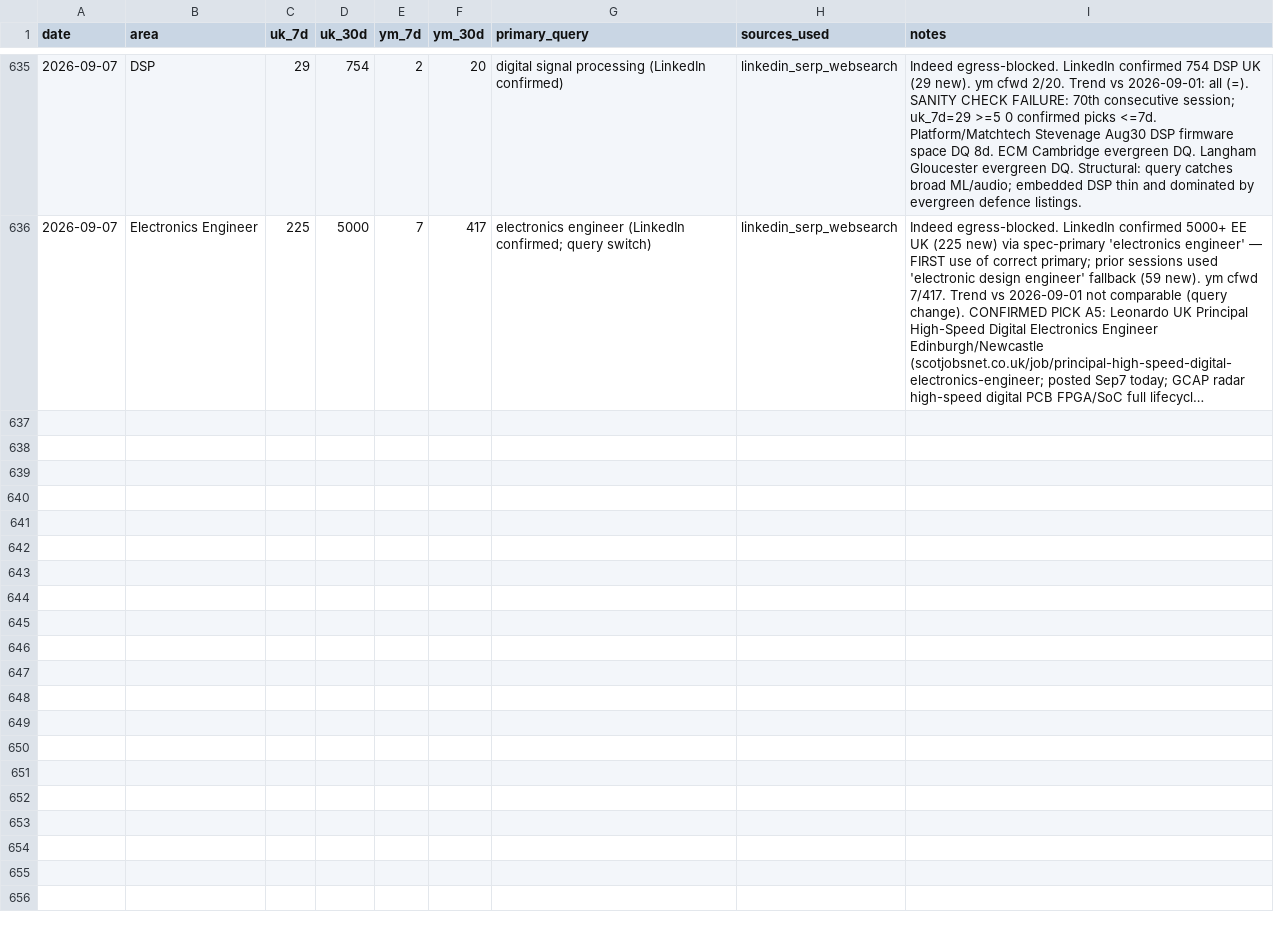
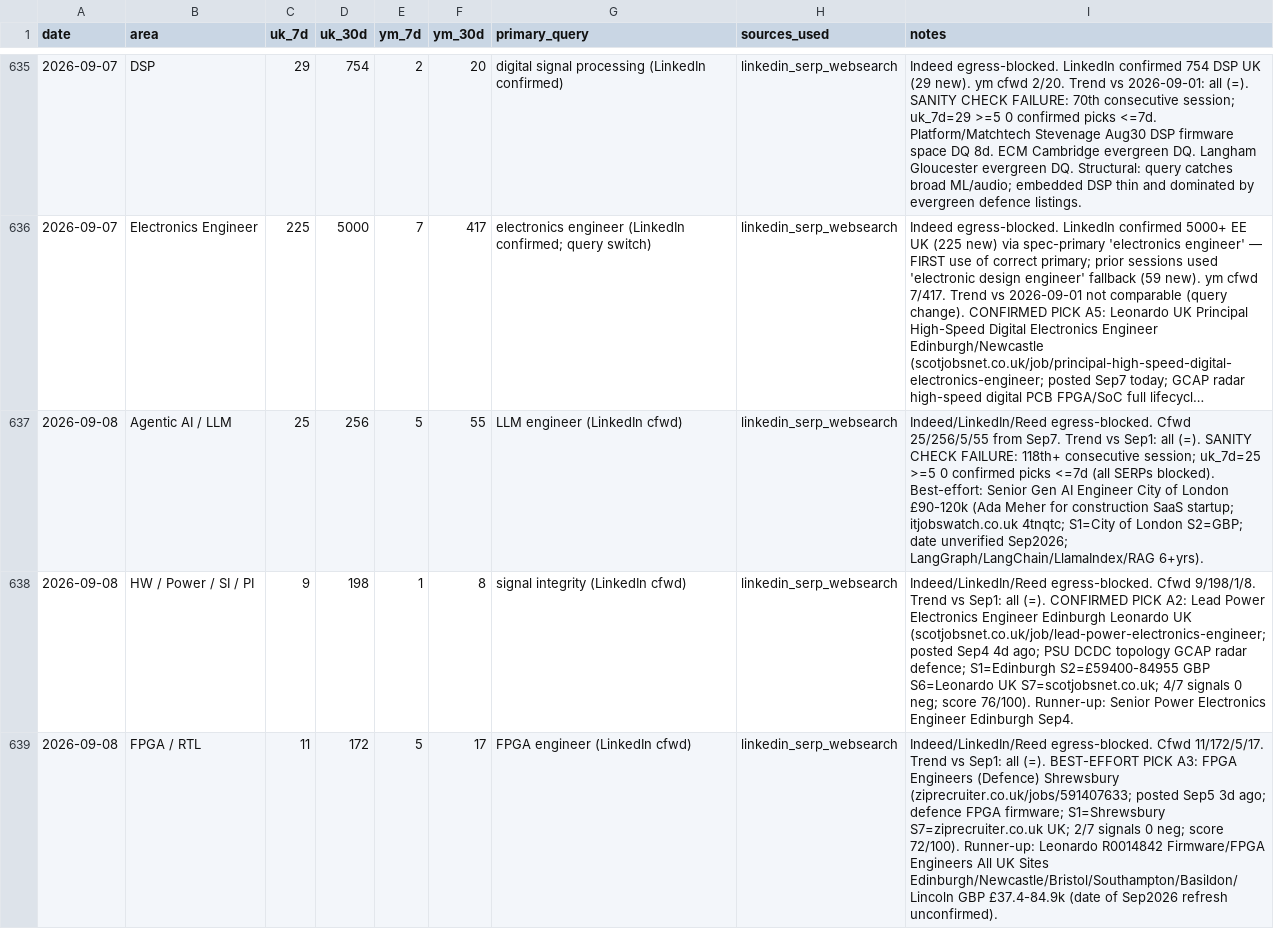
Before and after one commit to BrendanJamesLynskey/job-search-stats, a CSV file: stats/history.csv, drawn as a sheet; only a part is shown, gaps mark what is left out; long unchanged cells end in …; the diff covers the shown part only; the diff names each change by its address in the sheet, - before the commit and + after, or states it on an @@ line.

```diff
--- a/stats/history.csv
+++ b/stats/history.csv
+row 637: 2026-09-08 | Agentic AI / LLM | 25 | 256 | 5 | 55 | LLM engineer (LinkedIn cfwd) | linkedin_serp_websearch | Indeed/LinkedIn/Reed egress-blocked. Cfwd 25/256/5/55 from Sep7. Trend vs Sep1: all (=). SANITY CHECK FAILURE: 118th+ consecutive session; uk_7d=25 >=5 0 confirmed picks <=7d (all SERPs blocked). Best-effort: Senior Gen AI Engineer City of London £90-120k (Ada Meher for construction SaaS startup; itjobswatch.co.uk 4tnqtc; S1=City of London S2=GBP; date unverified Sep2026; LangGraph/LangChain/LlamaIndex/RAG 6+yrs).
+row 638: 2026-09-08 | HW / Power / SI / PI | 9 | 198 | 1 | 8 | signal integrity (LinkedIn cfwd) | linkedin_serp_websearch | Indeed/LinkedIn/Reed egress-blocked. Cfwd 9/198/1/8. Trend vs Sep1: all (=). CONFIRMED PICK A2: Lead Power Electronics Engineer Edinburgh Leonardo UK (scotjobsnet.co.uk/job/lead-power-electronics-engineer; posted Sep4 4d ago; PSU DCDC topology GCAP radar defence; S1=Edinburgh S2=£59400-84955 GBP S6=Leonardo UK S7=scotjobsnet.co.uk; 4/7 signals 0 neg; score 76/100). Runner-up: Senior Power Electronics Engineer Edinburgh Sep4.
+row 639: 2026-09-08 | FPGA / RTL | 11 | 172 | 5 | 17 | FPGA engineer (LinkedIn cfwd) | linkedin_serp_websearch | Indeed/LinkedIn/Reed egress-blocked. Cfwd 11/172/5/17. Trend vs Sep1: all (=). BEST-EFFORT PICK A3: FPGA Engineers (Defence) Shrewsbury (ziprecruiter.co.uk/jobs/591407633; posted Sep5 3d ago; defence FPGA firmware; S1=Shrewsbury S7=ziprecruiter.co.uk UK; 2/7 signals 0 neg; score 72/100). Runner-up: Leonardo R0014842 Firmware/FPGA Engineers All UK Sites Edinburgh/Newcastle/Bristol/Southampton/Basildon/Lincoln GBP £37.4-84.9k (date of Sep2026 refresh unconfirmed).
```
Also changed, not shown: 2 added rows elsewhere in this file.
